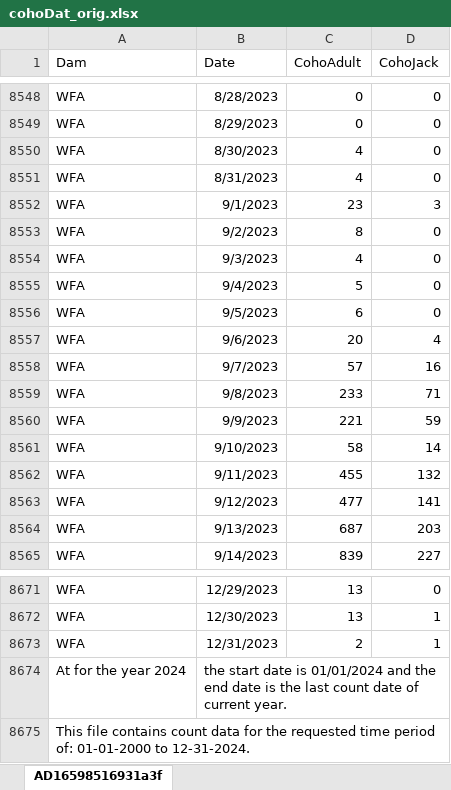
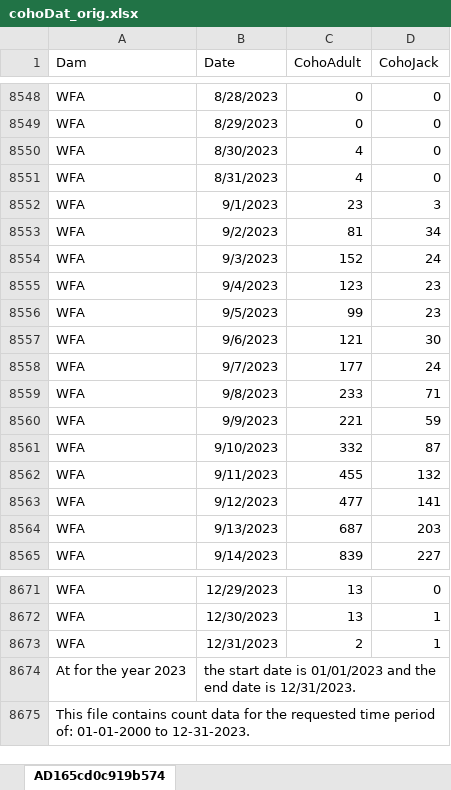
Before and after one commit to adstorch/willamette-coho-forecasts, an Excel workbook: Data/cohoDat_orig.xlsx, sheet AD165cd0c919b574, drawn as a sheet; only a part is shown, gaps mark what is left out; values as stored, in another font and other column widths than the file's, no borders; removed rows and columns are numbered as before the commit, all else as after; the diff names each change by its address in the sheet, - before the commit and + after, or states it on an @@ line.

```diff
--- a/Data/cohoDat_orig.xlsx (sheet AD165cd0c919b574)
+++ b/Data/cohoDat_orig.xlsx (sheet AD165cd0c919b574)
-sheet tab: AD16598516931a3f
+sheet tab: AD165cd0c919b574
-C8553 (CohoAdult): 8
+C8553 (CohoAdult): 81
-D8553 (CohoJack): 0
+D8553 (CohoJack): 34
-C8554 (CohoAdult): 4
+C8554 (CohoAdult): 152
-D8554 (CohoJack): 0
+D8554 (CohoJack): 24
-C8555 (CohoAdult): 5
+C8555 (CohoAdult): 123
-D8555:D8556 (CohoJack): 0
+D8555:D8556 (CohoJack): 23
-C8556 (CohoAdult): 6
+C8556 (CohoAdult): 99
-C8557 (CohoAdult): 20
+C8557 (CohoAdult): 121
-D8557 (CohoJack): 4
+D8557 (CohoJack): 30
-C8558 (CohoAdult): 57
+C8558 (CohoAdult): 177
-D8558 (CohoJack): 16
+D8558 (CohoJack): 24
-C8561 (CohoAdult): 58
+C8561 (CohoAdult): 332
-D8561 (CohoJack): 14
+D8561 (CohoJack): 87
-row 8674: At for the year 2024 | the start date is 01/01/2024 and the end date is the last count date of current year.
+row 8674: At for the year 2023 | the start date is 01/01/2023 and the end date is 12/31/2023.
-A8675 (Dam): …01-01-2000 to 12-31-2024.
+A8675 (Dam): …01-01-2000 to 12-31-2023.
```
Also changed, not shown: 11 other files.
